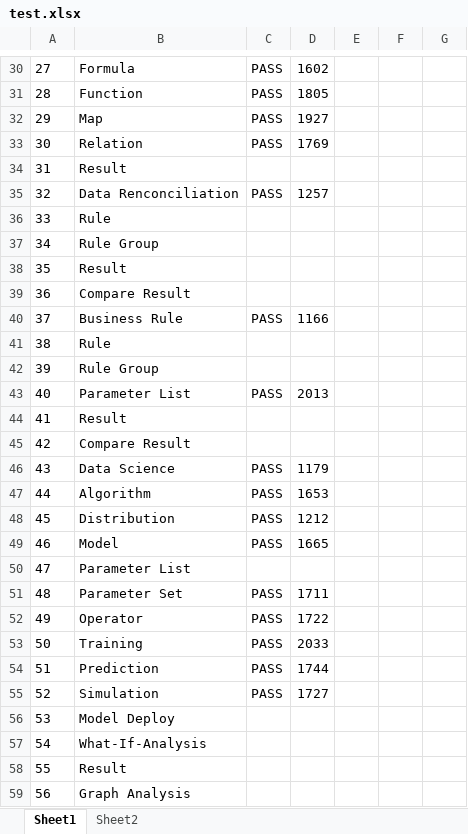
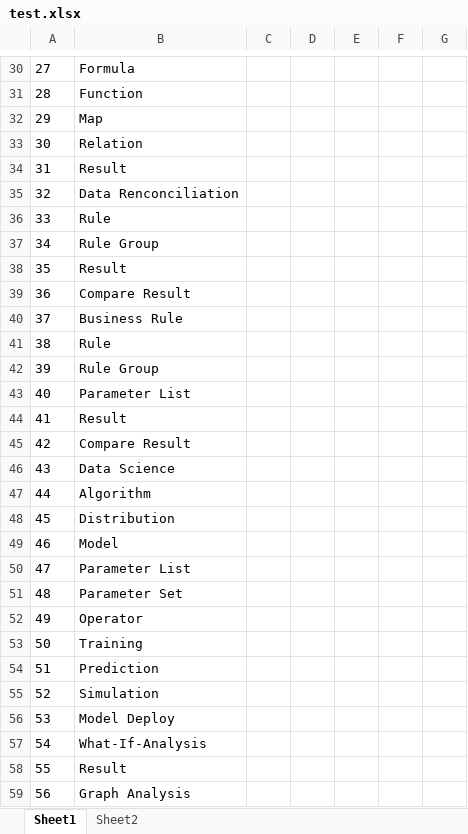
Before and after one commit to vaibhavakatkar/framework-selenium, an Excel workbook: src/main/resources/test.xlsx, sheet Sheet1, drawn as a sheet; only a part is shown, gaps mark what is left out; values as stored, in another font and other column widths than the file's, no borders; the diff covers the shown part only; the diff names each change by its address in the sheet, - before the commit and + after, or states it on an @@ line.

```diff
--- a/src/main/resources/test.xlsx (sheet Sheet1)
+++ b/src/main/resources/test.xlsx (sheet Sheet1)
-C30:C33: PASS
+C30:C33: (empty)
-D30: 1602
+D30: (empty)
-D31: 1805
+D31: (empty)
-D32: 1927
+D32: (empty)
-D33: 1769
+D33: (empty)
-C35: PASS
+C35: (empty)
-D35: 1257
+D35: (empty)
-C40: PASS
+C40: (empty)
-D40: 1166
+D40: (empty)
-C43: PASS
+C43: (empty)
-D43: 2013
+D43: (empty)
-C46:C49: PASS
+C46:C49: (empty)
-D46: 1179
+D46: (empty)
-D47: 1653
+D47: (empty)
-D48: 1212
+D48: (empty)
-D49: 1665
+D49: (empty)
-C51:C55: PASS
+C51:C55: (empty)
-D51: 1711
+D51: (empty)
-D52: 1722
+D52: (empty)
-D53: 2033
+D53: (empty)
-D54: 1744
+D54: (empty)
-D55: 1727
+D55: (empty)
```
Also changed, not shown: 28 edited cells elsewhere in this sheet, target/classes/test.xlsx, 26 other files.
